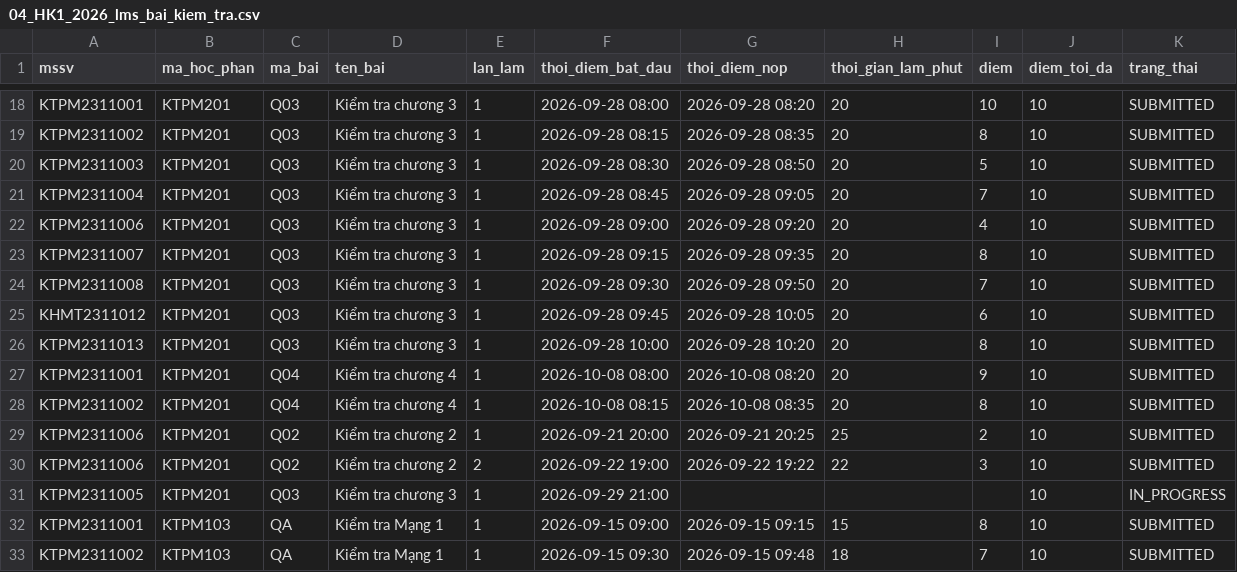
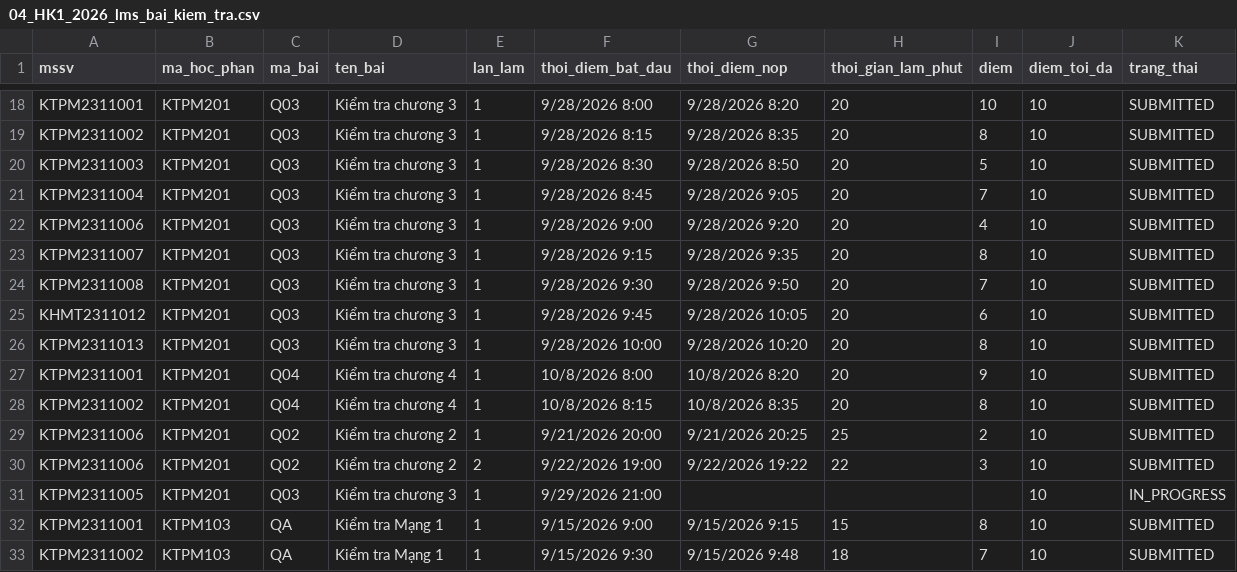
Before and after one commit to 66trent/CTUT-Early-Warning-Academic-Risk-System, a CSV file: docs/demo-data/04_HK1_2026_lms_bai_kiem_tra.csv, drawn as a sheet; only a part is shown, gaps mark what is left out; the diff covers the shown part only; the diff names each change by its address in the sheet, - before the commit and + after, or states it on an @@ line.

```diff
--- a/docs/demo-data/04_HK1_2026_lms_bai_kiem_tra.csv
+++ b/docs/demo-data/04_HK1_2026_lms_bai_kiem_tra.csv
-F18 (thoi_diem_bat_dau): 2026-09-28 08:00
+F18 (thoi_diem_bat_dau): 9/28/2026 8:00
-G18 (thoi_diem_nop): 2026-09-28 08:20
+G18 (thoi_diem_nop): 9/28/2026 8:20
-F19 (thoi_diem_bat_dau): 2026-09-28 08:15
+F19 (thoi_diem_bat_dau): 9/28/2026 8:15
-G19 (thoi_diem_nop): 2026-09-28 08:35
+G19 (thoi_diem_nop): 9/28/2026 8:35
-F20 (thoi_diem_bat_dau): 2026-09-28 08:30
+F20 (thoi_diem_bat_dau): 9/28/2026 8:30
-G20 (thoi_diem_nop): 2026-09-28 08:50
+G20 (thoi_diem_nop): 9/28/2026 8:50
-F21 (thoi_diem_bat_dau): 2026-09-28 08:45
+F21 (thoi_diem_bat_dau): 9/28/2026 8:45
-G21 (thoi_diem_nop): 2026-09-28 09:05
+G21 (thoi_diem_nop): 9/28/2026 9:05
-F22 (thoi_diem_bat_dau): 2026-09-28 09:00
+F22 (thoi_diem_bat_dau): 9/28/2026 9:00
-G22 (thoi_diem_nop): 2026-09-28 09:20
+G22 (thoi_diem_nop): 9/28/2026 9:20
-F23 (thoi_diem_bat_dau): 2026-09-28 09:15
+F23 (thoi_diem_bat_dau): 9/28/2026 9:15
-G23 (thoi_diem_nop): 2026-09-28 09:35
+G23 (thoi_diem_nop): 9/28/2026 9:35
-F24 (thoi_diem_bat_dau): 2026-09-28 09:30
+F24 (thoi_diem_bat_dau): 9/28/2026 9:30
-G24 (thoi_diem_nop): 2026-09-28 09:50
+G24 (thoi_diem_nop): 9/28/2026 9:50
-F25 (thoi_diem_bat_dau): 2026-09-28 09:45
+F25 (thoi_diem_bat_dau): 9/28/2026 9:45
-G25 (thoi_diem_nop): 2026-09-28 10:05
+G25 (thoi_diem_nop): 9/28/2026 10:05
-F26 (thoi_diem_bat_dau): 2026-09-28 10:00
+F26 (thoi_diem_bat_dau): 9/28/2026 10:00
-G26 (thoi_diem_nop): 2026-09-28 10:20
+G26 (thoi_diem_nop): 9/28/2026 10:20
-F27 (thoi_diem_bat_dau): 2026-10-08 08:00
+F27 (thoi_diem_bat_dau): 10/8/2026 8:00
-G27 (thoi_diem_nop): 2026-10-08 08:20
+G27 (thoi_diem_nop): 10/8/2026 8:20
-F28 (thoi_diem_bat_dau): 2026-10-08 08:15
+F28 (thoi_diem_bat_dau): 10/8/2026 8:15
-G28 (thoi_diem_nop): 2026-10-08 08:35
+G28 (thoi_diem_nop): 10/8/2026 8:35
-F29 (thoi_diem_bat_dau): 2026-09-21 20:00
+F29 (thoi_diem_bat_dau): 9/21/2026 20:00
-G29 (thoi_diem_nop): 2026-09-21 20:25
+G29 (thoi_diem_nop): 9/21/2026 20:25
-F30 (thoi_diem_bat_dau): 2026-09-22 19:00
+F30 (thoi_diem_bat_dau): 9/22/2026 19:00
-G30 (thoi_diem_nop): 2026-09-22 19:22
+G30 (thoi_diem_nop): 9/22/2026 19:22
-F31 (thoi_diem_bat_dau): 2026-09-29 21:00
+F31 (thoi_diem_bat_dau): 9/29/2026 21:00
-F32 (thoi_diem_bat_dau): 2026-09-15 09:00
+F32 (thoi_diem_bat_dau): 9/15/2026 9:00
-G32 (thoi_diem_nop): 2026-09-15 09:15
+G32 (thoi_diem_nop): 9/15/2026 9:15
-F33 (thoi_diem_bat_dau): 2026-09-15 09:30
+F33 (thoi_diem_bat_dau): 9/15/2026 9:30
-G33 (thoi_diem_nop): 2026-09-15 09:48
+G33 (thoi_diem_nop): 9/15/2026 9:48
```
Also changed, not shown: 32 edited cells elsewhere in this file, docs/demo-data/02_HK2_2025_ket_qua_hoc_phan.csv, docs/demo-data/03_HK1_2026_diem_danh_tong_hop.csv, 8 other files.
